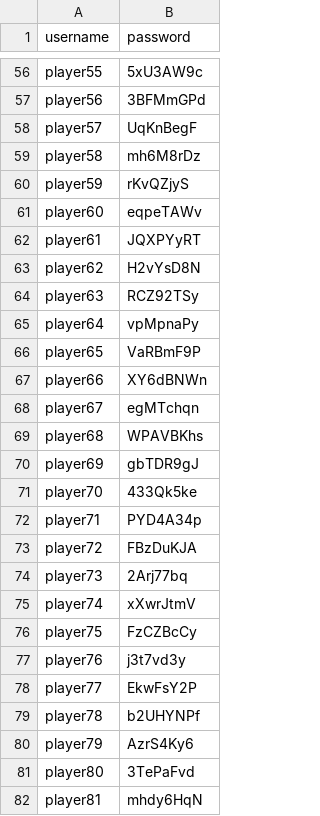
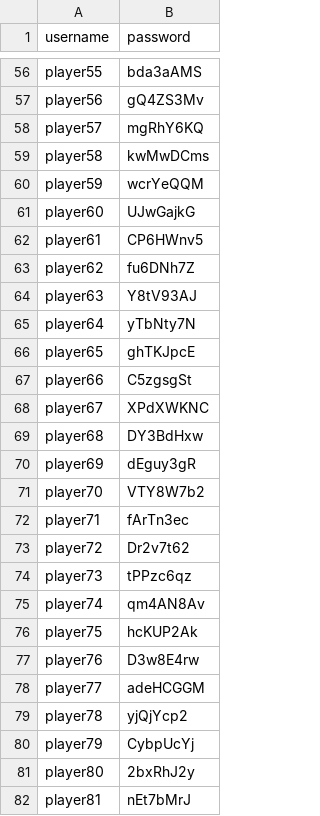
Before and after one commit to bugbiteme/openshift-space-challenge, a CSV file: credentials.csv, drawn as a sheet; only a part is shown, gaps mark what is left out; the diff covers the shown part only; the diff names each change by its address in the sheet, - before the commit and + after, or states it on an @@ line.

Commit message:
Update credentials.  Set gitea passwords.

```diff
--- a/credentials.csv
+++ b/credentials.csv
-B56 (password): 5xU3AW9c
+B56 (password): bda3aAMS
-B57 (password): 3BFMmGPd
+B57 (password): gQ4ZS3Mv
-B58 (password): UqKnBegF
+B58 (password): mgRhY6KQ
-B59 (password): mh6M8rDz
+B59 (password): kwMwDCms
-B60 (password): rKvQZjyS
+B60 (password): wcrYeQQM
-B61 (password): eqpeTAWv
+B61 (password): UJwGajkG
-B62 (password): JQXPYyRT
+B62 (password): CP6HWnv5
-B63 (password): H2vYsD8N
+B63 (password): fu6DNh7Z
-B64 (password): RCZ92TSy
+B64 (password): Y8tV93AJ
-B65 (password): vpMpnaPy
+B65 (password): yTbNty7N
-B66 (password): VaRBmF9P
+B66 (password): ghTKJpcE
-B67 (password): XY6dBNWn
+B67 (password): C5zgsgSt
-B68 (password): egMTchqn
+B68 (password): XPdXWKNC
-B69 (password): WPAVBKhs
+B69 (password): DY3BdHxw
-B70 (password): gbTDR9gJ
+B70 (password): dEguy3gR
-B71 (password): 433Qk5ke
+B71 (password): VTY8W7b2
-B72 (password): PYD4A34p
+B72 (password): fArTn3ec
-B73 (password): FBzDuKJA
+B73 (password): Dr2v7t62
-B74 (password): 2Arj77bq
+B74 (password): tPPzc6qz
-B75 (password): xXwrJtmV
+B75 (password): qm4AN8Av
-B76 (password): FzCZBcCy
+B76 (password): hcKUP2Ak
-B77 (password): j3t7vd3y
+B77 (password): D3w8E4rw
-B78 (password): EkwFsY2P
+B78 (password): adeHCGGM
-B79 (password): b2UHYNPf
+B79 (password): yjQjYcp2
-B80 (password): AzrS4Ky6
+B80 (password): CybpUcYj
-B81 (password): 3TePaFvd
+B81 (password): 2bxRhJ2y
-B82 (password): mhdy6HqN
+B82 (password): nEt7bMrJ
```
Also changed, not shown: 73 edited cells elsewhere in this file, 5 other files.
